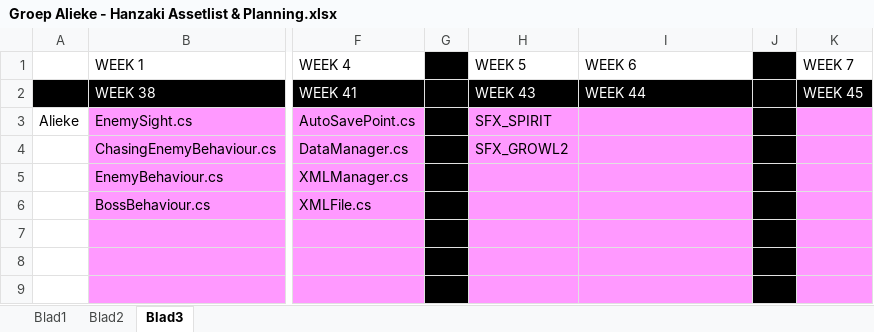
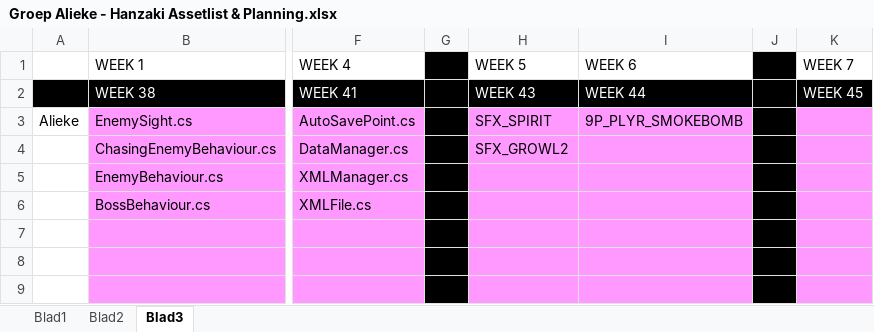
Before and after one commit to happy30/KappaSquad, an Excel workbook: Concept/Documentation/Groep Alieke - Hanzaki Assetlist & Planning.xlsx, sheet Blad3, drawn as a sheet; only a part is shown, gaps mark what is left out; values as stored, in another font and other column widths than the file's, no borders; the diff names each change by its address in the sheet, - before the commit and + after, or states it on an @@ line.

Commit message:
Planning update

```diff
--- a/Concept/Documentation/Groep Alieke - Hanzaki Assetlist & Planning.xlsx (sheet Blad3)
+++ b/Concept/Documentation/Groep Alieke - Hanzaki Assetlist & Planning.xlsx (sheet Blad3)
-I3 (WEEK 6): (empty)
+I3 (WEEK 6): 9P_PLYR_SMOKEBOMB
```
